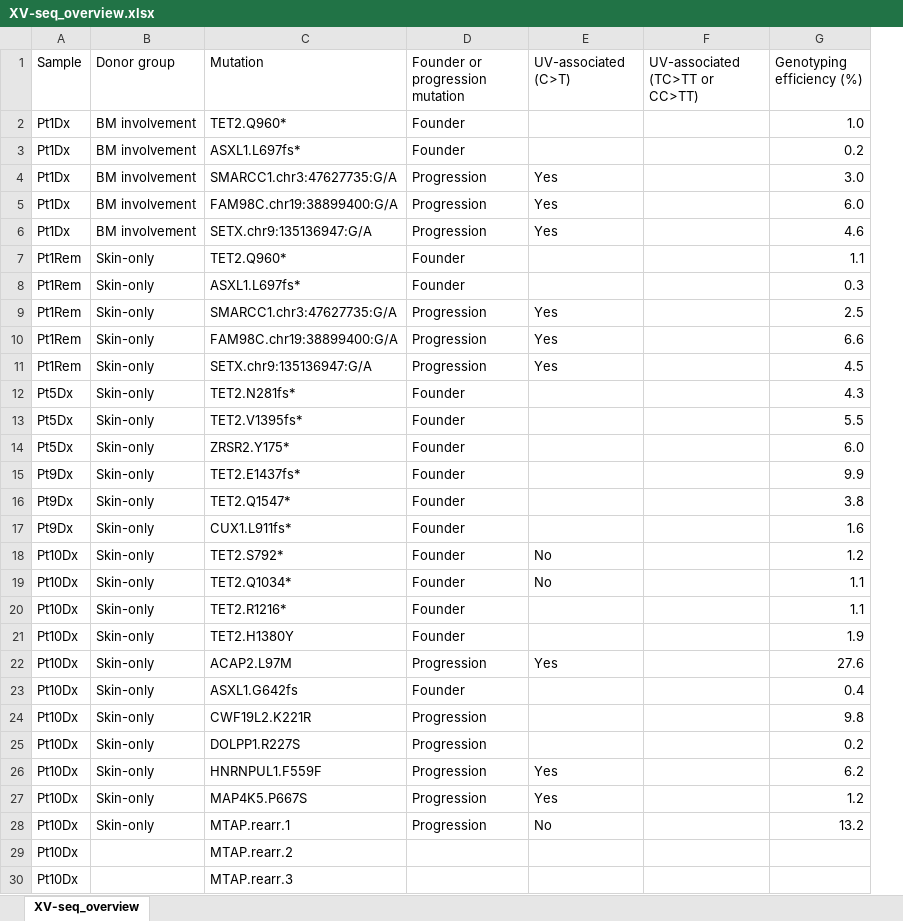
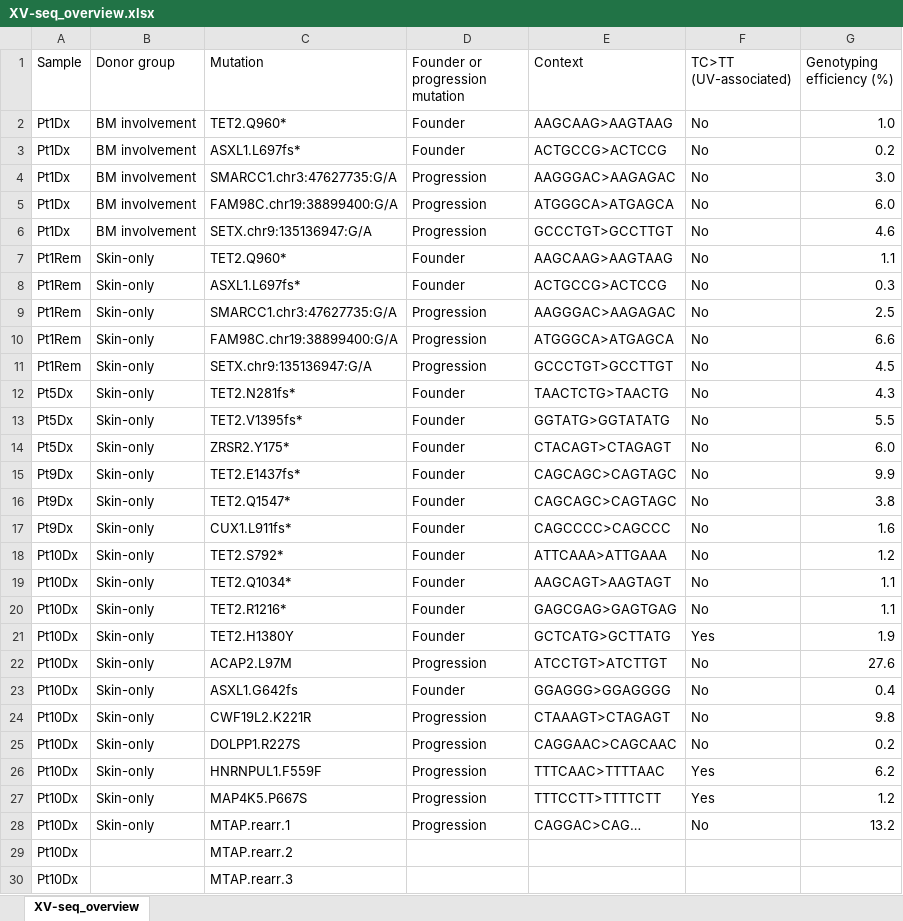
Before and after one commit to petervangalen/Single-cell_BPDCN, an Excel workbook: 04_XV-seq/XV-seq_overview.xlsx, sheet XV-seq_overview, drawn as a sheet; only a part is shown; values as stored, in another font and other column widths than the file's, no cell formats; conditional formats not drawn; removed rows and columns are numbered as before the commit, all else as after; the diff covers the shown part only; the diff names each change by its address in the sheet, - before the commit and + after, or states it on an @@ line.

```diff
--- a/04_XV-seq/XV-seq_overview.xlsx (sheet XV-seq_overview)
+++ b/04_XV-seq/XV-seq_overview.xlsx (sheet XV-seq_overview)
+column E (Context), rows 2-28: AAGCAAG>AAGTAAG | ACTGCCG>ACTCCG | AAGGGAC>AAGAGAC | ATGGGCA>ATGAGCA | GCCCTGT>GCCTTGT | AAGCAAG>AAGTAAG | ACTGCCG>ACTCCG | AAGGGAC>AAGAGAC | ATGGGCA>ATGAGCA | GCCCTGT>GCCTTGT | TAACTCTG>TAACTG | GGTATG>GGTATATG | CTACAGT>CTAGAGT | CAGCAGC>CAGTAGC | CAGCAGC>CAGTAGC | CAGCCCC>CAGCCC | ATTCAAA>ATTGAAA | AAGCAGT>AAGTAGT | GAGCGAG>GAGTGAG | GCTCATG>GCTTATG | ATCCTGT>ATCTTGT | GGAGGG>GGAGGGG | CTAAAGT>CTAGAGT | CAGGAAC>CAGCAAC | TTTCAAC>TTTTAAC | TTTCCTT>TTTTCTT | CAGGAC>CAG…
-column F (UV-associated (TC>TT or CC>TT)), empty
-F1: UV-associated (C>T)
+F1: TC>TT (UV-associated)
-F2:F3 (TC>TT (UV-associated)): (empty)
+F2:F3 (TC>TT (UV-associated)): No
-F4:F6 (TC>TT (UV-associated)): Yes
+F4:F6 (TC>TT (UV-associated)): No
-F7:F8 (TC>TT (UV-associated)): (empty)
+F7:F8 (TC>TT (UV-associated)): No
-F9:F11 (TC>TT (UV-associated)): Yes
+F9:F11 (TC>TT (UV-associated)): No
-F12:F17 (TC>TT (UV-associated)): (empty)
+F12:F17 (TC>TT (UV-associated)): No
-F20 (TC>TT (UV-associated)): (empty)
+F20 (TC>TT (UV-associated)): No
-F21 (TC>TT (UV-associated)): (empty)
+F21 (TC>TT (UV-associated)): Yes
-F22 (TC>TT (UV-associated)): Yes
+F22 (TC>TT (UV-associated)): No
-F23:F25 (TC>TT (UV-associated)): (empty)
+F23:F25 (TC>TT (UV-associated)): No
```
Also changed, not shown: 40 edited cells elsewhere in this sheet, cell formats, 49 other files.
